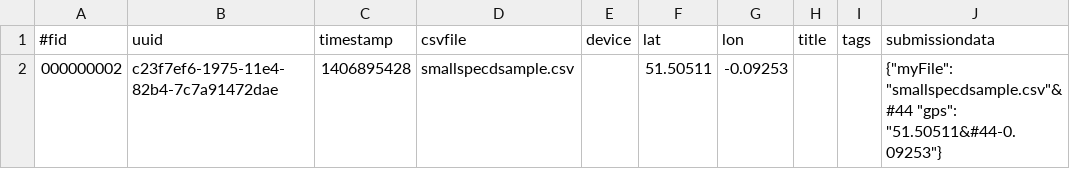
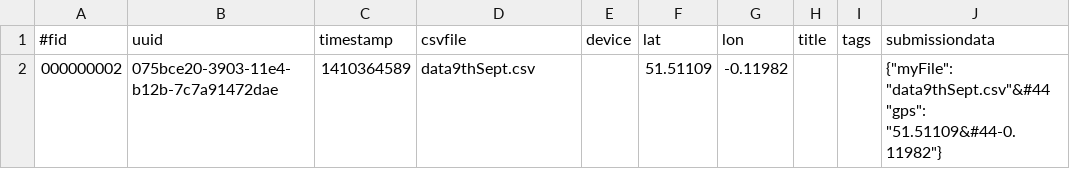
Before and after one commit to citizensense/pasture, a CSV file: data/000000002/info.csv, drawn as a sheet.

```diff
--- a/data/000000002/info.csv
+++ b/data/000000002/info.csv
@@ -1,2 +1,2 @@
 #fid,uuid,timestamp,csvfile,device,lat,lon,title,tags,submissiondata
-000000002,c23f7ef6-1975-11e4-82b4-7c7a91472dae,1406895428,smallspecdsample.csv,,51.50511,-0.09253,,,{"myFile": "smallspecdsample.csv"&#44 "gps": "51.50511&#44-0.09253"}
+000000002,075bce20-3903-11e4-b12b-7c7a91472dae,1410364589,data9thSept.csv,,51.51109,-0.11982,,,{"myFile": "data9thSept.csv"&#44 "gps": "51.51109&#44-0.11982"}
```
Also changed, not shown: data/000000003/info.csv, 22 other files.
